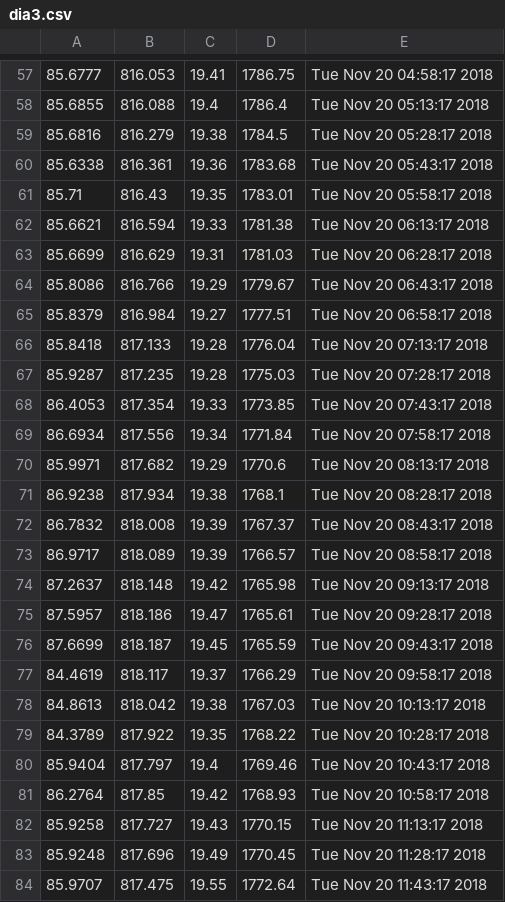
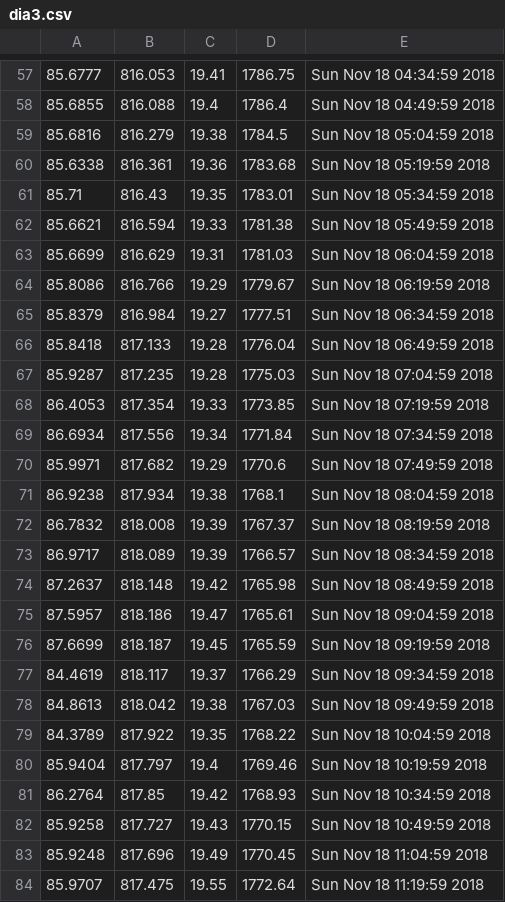
Before and after one commit to anahern4ndez/bingo, a CSV file: dia3.csv, drawn as a sheet; only a part is shown, gaps mark what is left out; the diff covers the shown part only.

```diff
--- a/dia3.csv
+++ b/dia3.csv
@@ -57,28 +57,28 @@
-85.6777,816.053,19.41,1786.75,Tue Nov 20 04:58:17 2018
-85.6855,816.088,19.4,1786.4,Tue Nov 20 05:13:17 2018
-85.6816,816.279,19.38,1784.5,Tue Nov 20 05:28:17 2018
-85.6338,816.361,19.36,1783.68,Tue Nov 20 05:43:17 2018
-85.71,816.43,19.35,1783.01,Tue Nov 20 05:58:17 2018
-85.6621,816.594,19.33,1781.38,Tue Nov 20 06:13:17 2018
-85.6699,816.629,19.31,1781.03,Tue Nov 20 06:28:17 2018
-85.8086,816.766,19.29,1779.67,Tue Nov 20 06:43:17 2018
-85.8379,816.984,19.27,1777.51,Tue Nov 20 06:58:17 2018
-85.8418,817.133,19.28,1776.04,Tue Nov 20 07:13:17 2018
-85.9287,817.235,19.28,1775.03,Tue Nov 20 07:28:17 2018
-86.4053,817.354,19.33,1773.85,Tue Nov 20 07:43:17 2018
-86.6934,817.556,19.34,1771.84,Tue Nov 20 07:58:17 2018
-85.9971,817.682,19.29,1770.6,Tue Nov 20 08:13:17 2018
-86.9238,817.934,19.38,1768.1,Tue Nov 20 08:28:17 2018
-86.7832,818.008,19.39,1767.37,Tue Nov 20 08:43:17 2018
-86.9717,818.089,19.39,1766.57,Tue Nov 20 08:58:17 2018
-87.2637,818.148,19.42,1765.98,Tue Nov 20 09:13:17 2018
-87.5957,818.186,19.47,1765.61,Tue Nov 20 09:28:17 2018
-87.6699,818.187,19.45,1765.59,Tue Nov 20 09:43:17 2018
-84.4619,818.117,19.37,1766.29,Tue Nov 20 09:58:17 2018
-84.8613,818.042,19.38,1767.03,Tue Nov 20 10:13:17 2018
-84.3789,817.922,19.35,1768.22,Tue Nov 20 10:28:17 2018
-85.9404,817.797,19.4,1769.46,Tue Nov 20 10:43:17 2018
-86.2764,817.85,19.42,1768.93,Tue Nov 20 10:58:17 2018
-85.9258,817.727,19.43,1770.15,Tue Nov 20 11:13:17 2018
-85.9248,817.696,19.49,1770.45,Tue Nov 20 11:28:17 2018
-85.9707,817.475,19.55,1772.64,Tue Nov 20 11:43:17 2018
+85.6777,816.053,19.41,1786.75,Sun Nov 18 04:34:59 2018
+85.6855,816.088,19.4,1786.4,Sun Nov 18 04:49:59 2018
+85.6816,816.279,19.38,1784.5,Sun Nov 18 05:04:59 2018
+85.6338,816.361,19.36,1783.68,Sun Nov 18 05:19:59 2018
+85.71,816.43,19.35,1783.01,Sun Nov 18 05:34:59 2018
+85.6621,816.594,19.33,1781.38,Sun Nov 18 05:49:59 2018
+85.6699,816.629,19.31,1781.03,Sun Nov 18 06:04:59 2018
+85.8086,816.766,19.29,1779.67,Sun Nov 18 06:19:59 2018
+85.8379,816.984,19.27,1777.51,Sun Nov 18 06:34:59 2018
+85.8418,817.133,19.28,1776.04,Sun Nov 18 06:49:59 2018
+85.9287,817.235,19.28,1775.03,Sun Nov 18 07:04:59 2018
+86.4053,817.354,19.33,1773.85,Sun Nov 18 07:19:59 2018
+86.6934,817.556,19.34,1771.84,Sun Nov 18 07:34:59 2018
+85.9971,817.682,19.29,1770.6,Sun Nov 18 07:49:59 2018
+86.9238,817.934,19.38,1768.1,Sun Nov 18 08:04:59 2018
+86.7832,818.008,19.39,1767.37,Sun Nov 18 08:19:59 2018
+86.9717,818.089,19.39,1766.57,Sun Nov 18 08:34:59 2018
+87.2637,818.148,19.42,1765.98,Sun Nov 18 08:49:59 2018
+87.5957,818.186,19.47,1765.61,Sun Nov 18 09:04:59 2018
+87.6699,818.187,19.45,1765.59,Sun Nov 18 09:19:59 2018
+84.4619,818.117,19.37,1766.29,Sun Nov 18 09:34:59 2018
+84.8613,818.042,19.38,1767.03,Sun Nov 18 09:49:59 2018
+84.3789,817.922,19.35,1768.22,Sun Nov 18 10:04:59 2018
+85.9404,817.797,19.4,1769.46,Sun Nov 18 10:19:59 2018
+86.2764,817.85,19.42,1768.93,Sun Nov 18 10:34:59 2018
+85.9258,817.727,19.43,1770.15,Sun Nov 18 10:49:59 2018
+85.9248,817.696,19.49,1770.45,Sun Nov 18 11:04:59 2018
+85.9707,817.475,19.55,1772.64,Sun Nov 18 11:19:59 2018
```
Also changed, not shown: 69 edited cells elsewhere in this file.
